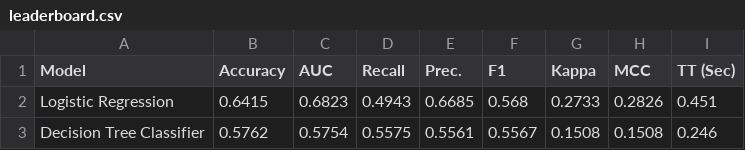
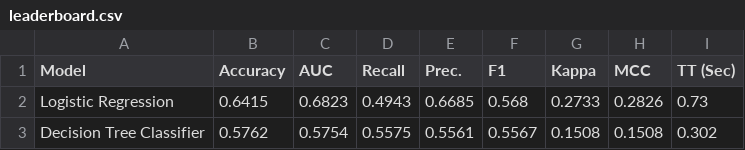
Before and after one commit to lschulte19/machine-learning-kobe, a CSV file: leaderboard.csv, drawn as a sheet.

```diff
--- a/leaderboard.csv
+++ b/leaderboard.csv
@@ -1,3 +1,3 @@
 Model,Accuracy,AUC,Recall,Prec.,F1,Kappa,MCC,TT (Sec)
-Logistic Regression,0.6415,0.6823,0.4943,0.6685,0.568,0.2733,0.2826,0.451
-Decision Tree Classifier,0.5762,0.5754,0.5575,0.5561,0.5567,0.1508,0.1508,0.246
+Logistic Regression,0.6415,0.6823,0.4943,0.6685,0.568,0.2733,0.2826,0.73
+Decision Tree Classifier,0.5762,0.5754,0.5575,0.5561,0.5567,0.1508,0.1508,0.302
```
Also changed, not shown: 4 other files.
